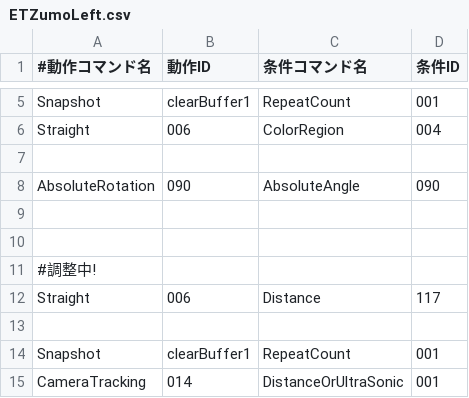
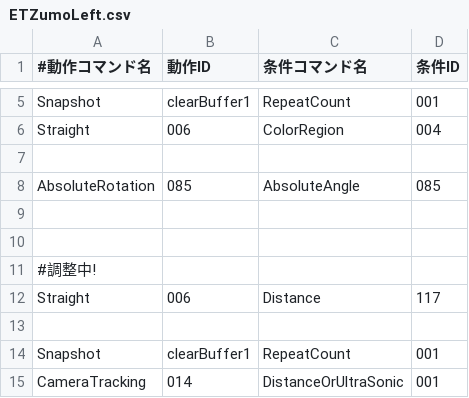
Before and after one commit to KatLab-MiyazakiUniv/etrobocon2026, a CSV file: datafiles/commands/Area/ETZumoLeft.csv, drawn as a sheet; only a part is shown, gaps mark what is left out.

```diff
--- a/datafiles/commands/Area/ETZumoLeft.csv
+++ b/datafiles/commands/Area/ETZumoLeft.csv
@@ -7,3 +7,3 @@ Straight,006,ColorRegion,004
 
-AbsoluteRotation,090,AbsoluteAngle,090
+AbsoluteRotation,085,AbsoluteAngle,085
 
```
Also changed, not shown: datafiles/commands/Area/LineTraceLeft.csv, datafiles/commands/Area/YellowBottleDeliveryLeft.csv, 3 other files.
